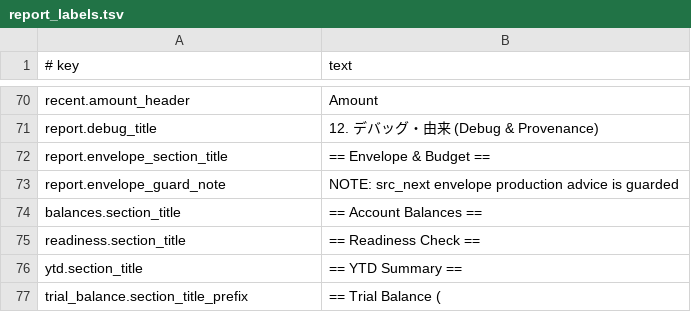
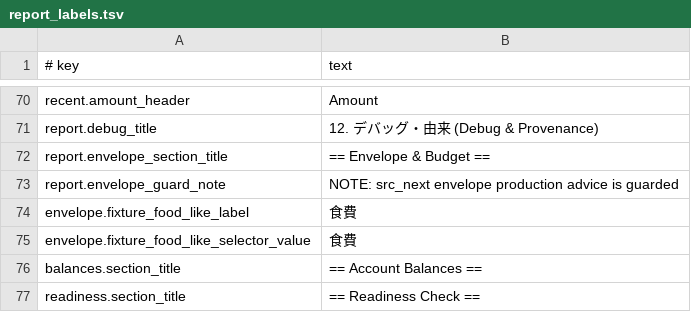
Before and after one commit to shumoku88-bit/bqn-ledger, a TSV file: config/report_labels.tsv, drawn as a sheet; only a part is shown, gaps mark what is left out; the shorter side is filled out with more unchanged rows; the diff names each change by its address in the sheet, - before the commit and + after, or states it on an @@ line.

Commit message:
Prefer explicit roles in src_next reports

```diff
--- a/config/report_labels.tsv
+++ b/config/report_labels.tsv
+row 74: envelope.fixture_food_like_label | 食費
+row 75: envelope.fixture_food_like_selector_value | 食費
```
Also changed, not shown: 15 other files.
